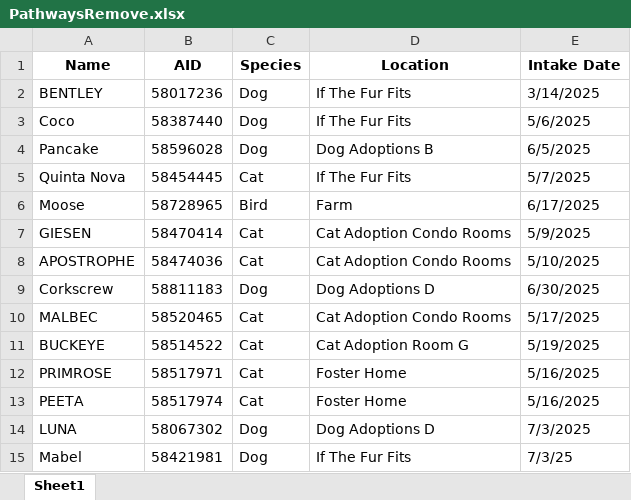
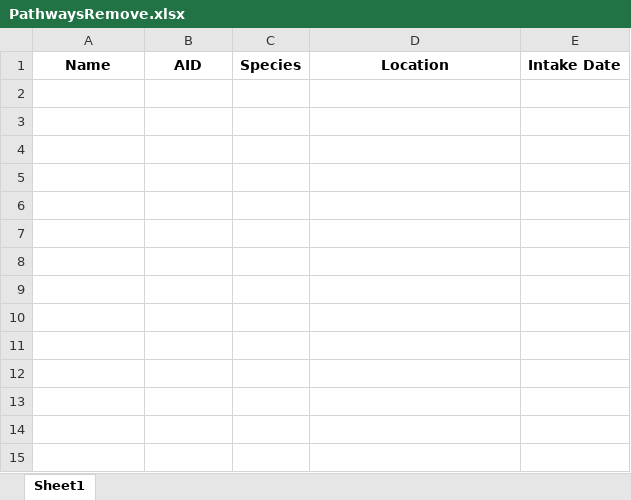
Before and after one commit to zsprowls/SPCAAutomation, an Excel workbook: Pathways Update/PathwaysRemove.xlsx, sheet Sheet1, drawn as a sheet; values as stored, in another font and other column widths than the file's, no borders; the diff names each change by its address in the sheet, - before the commit and + after, or states it on an @@ line.

Commit message:
Updated Pathways Reports

```diff
--- a/Pathways Update/PathwaysRemove.xlsx (sheet Sheet1)
+++ b/Pathways Update/PathwaysRemove.xlsx (sheet Sheet1)
-row 2: BENTLEY | 58017236 | Dog | If The Fur Fits | 3/14/2025
-row 3: Coco | 58387440 | Dog | If The Fur Fits | 5/6/2025
-row 4: Pancake | 58596028 | Dog | Dog Adoptions B | 6/5/2025
-row 5: Quinta Nova | 58454445 | Cat | If The Fur Fits | 5/7/2025
-row 6: Moose | 58728965 | Bird | Farm | 6/17/2025
-row 7: GIESEN | 58470414 | Cat | Cat Adoption Condo Rooms | 5/9/2025
-row 8: APOSTROPHE | 58474036 | Cat | Cat Adoption Condo Rooms | 5/10/2025
-row 9: Corkscrew | 58811183 | Dog | Dog Adoptions D | 6/30/2025
-row 10: MALBEC | 58520465 | Cat | Cat Adoption Condo Rooms | 5/17/2025
-row 11: BUCKEYE | 58514522 | Cat | Cat Adoption Room G | 5/19/2025
-row 12: PRIMROSE | 58517971 | Cat | Foster Home | 5/16/2025
-row 13: PEETA | 58517974 | Cat | Foster Home | 5/16/2025
-row 14: LUNA | 58067302 | Dog | Dog Adoptions D | 7/3/2025
-row 15: Mabel | 58421981 | Dog | If The Fur Fits | 7/3/25
```
Also changed, not shown: Pathways Update/PathwaysAdd.xlsx, 2 other files.
